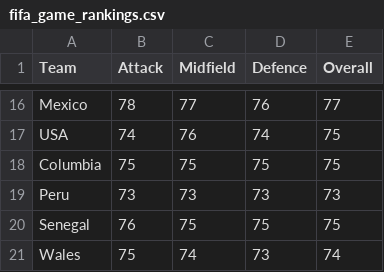
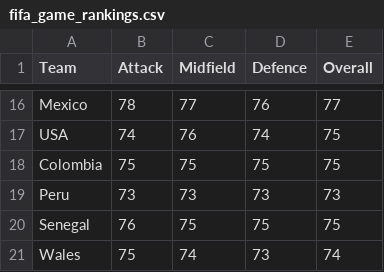
Before and after one commit to alan-turing-institute/FootballTournamentPrediction, a CSV file: wcpredictor/data/fifa_game_rankings.csv, drawn as a sheet; only a part is shown, gaps mark what is left out.

```diff
--- a/wcpredictor/data/fifa_game_rankings.csv
+++ b/wcpredictor/data/fifa_game_rankings.csv
@@ -17,3 +17,3 @@ Mexico,78,77,76,77
 USA,74,76,74,75
-Columbia,75,75,75,75
+Colombia,75,75,75,75
 Peru,73,73,73,73
```
Also changed, not shown: wcpredictor/data/confederations.csv, 2 other files.
